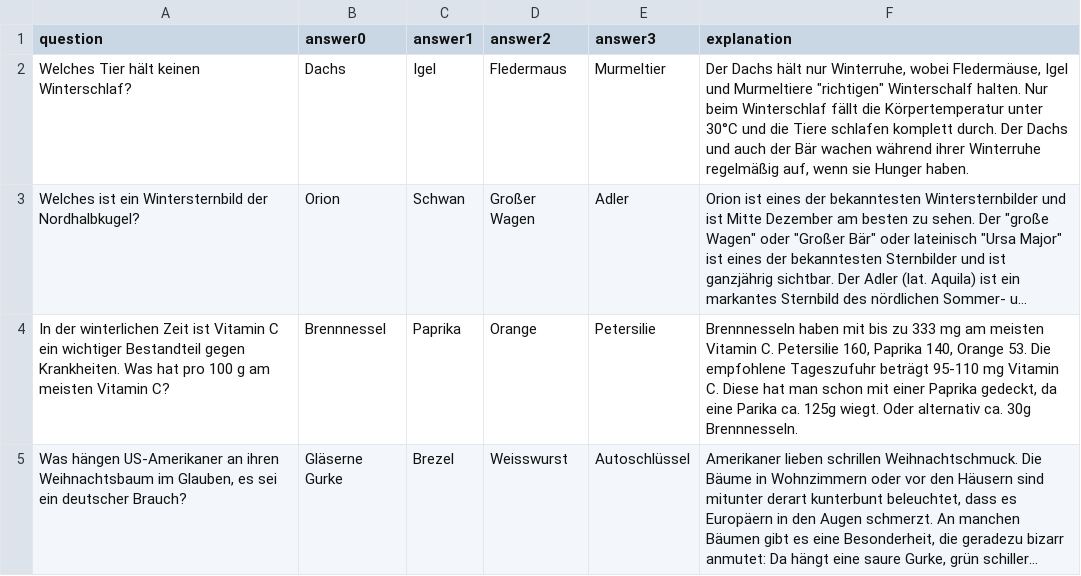
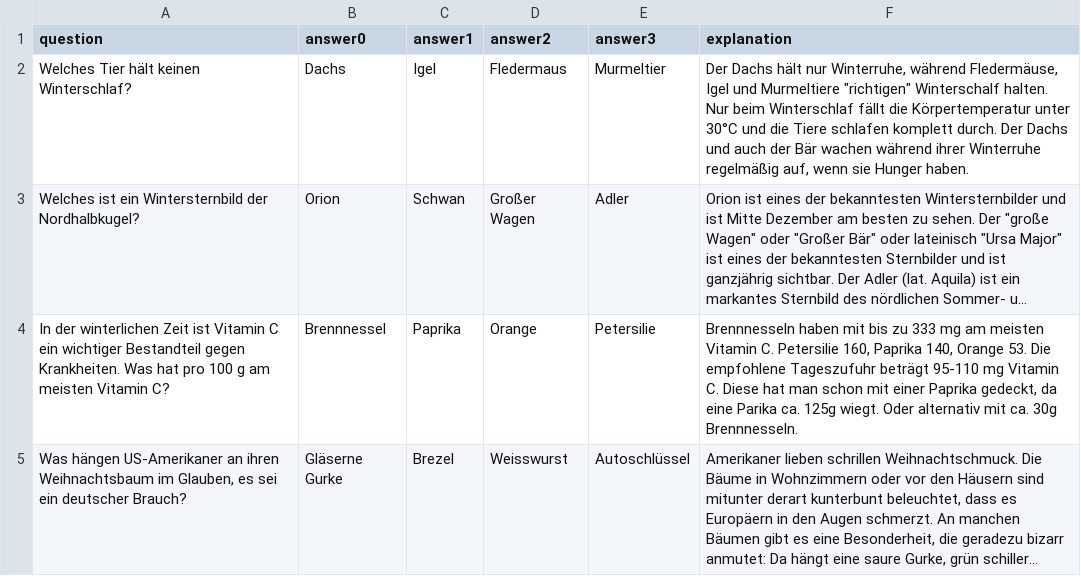
Before and after one commit to RubStadel/Winterquiz_2024, a CSV file: server/moderator.csv, drawn as a sheet; only a part is shown; long unchanged cells end in …; the diff covers the shown part only; the diff names each change by its address in the sheet, - before the commit and + after, or states it on an @@ line.

```diff
--- a/server/moderator.csv
+++ b/server/moderator.csv
-F2 (explanation): …nur Winterruhe, wobei Fledermäuse, Igel…
+F2 (explanation): …nur Winterruhe, während Fledermäuse, Igel…
-F4 (explanation): …Oder alternativ ca. 30g…
+F4 (explanation): …Oder alternativ mit ca. 30g…
```
Also changed, not shown: 4 edited cells elsewhere in this file, 6 other files.
